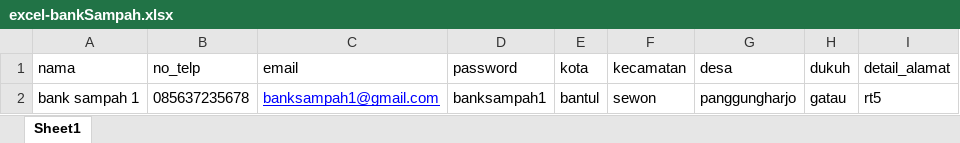
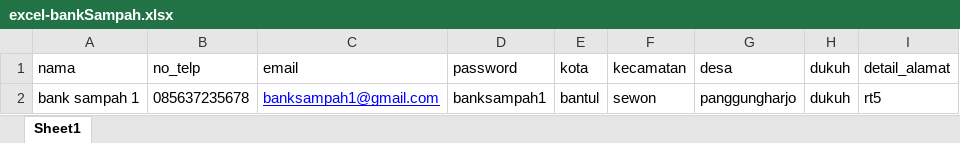
Before and after one commit to zhahirasalma/bumdes-kupas, an Excel workbook: public/excel-bankSampah.xlsx, sheet Sheet1, drawn as a sheet; values as stored, in another font and other column widths than the file's, no borders; the diff names each change by its address in the sheet, - before the commit and + after, or states it on an @@ line.

```diff
--- a/public/excel-bankSampah.xlsx (sheet Sheet1)
+++ b/public/excel-bankSampah.xlsx (sheet Sheet1)
-H2 (dukuh): gatau
+H2 (dukuh): dukuh
```
Also changed, not shown: public/excel-warga.xlsx, 6 other files.
